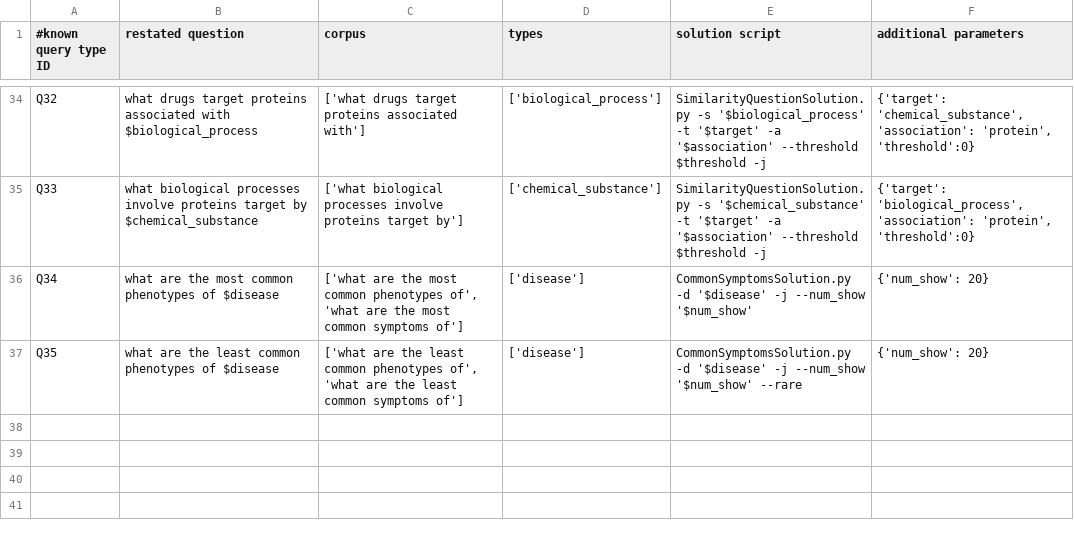
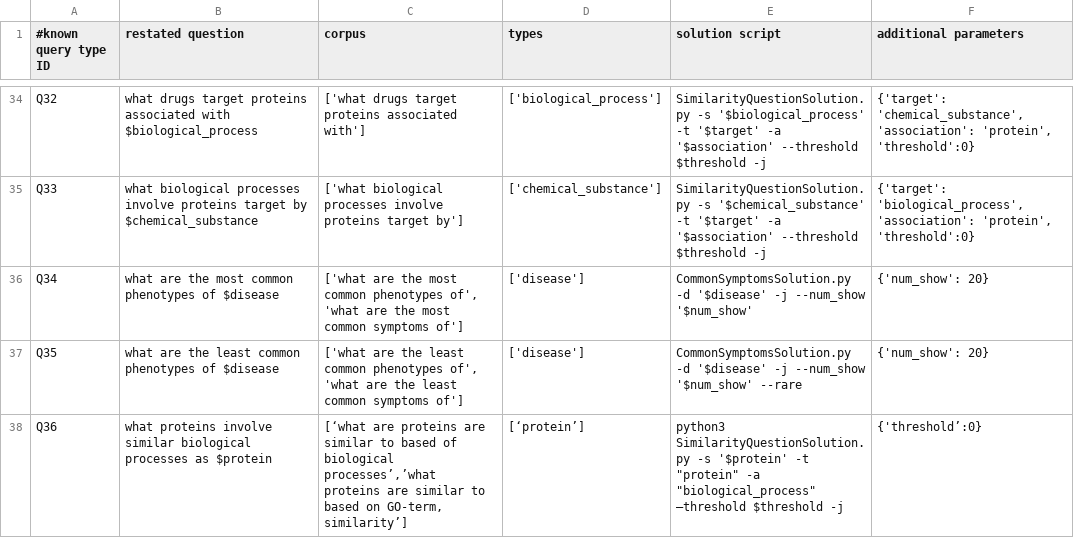
Before and after one commit to RTXteam/RTX, a TSV file: code/reasoningtool/QuestionAnswering/Questions.tsv, drawn as a sheet; only a part is shown, gaps mark what is left out; the diff names each change by its address in the sheet, - before the commit and + after, or states it on an @@ line.

Commit message:
Q36

```diff
--- a/code/reasoningtool/QuestionAnswering/Questions.tsv
+++ b/code/reasoningtool/QuestionAnswering/Questions.tsv
+row 38: Q36 | what proteins involve similar biological processes as $protein | [‘what are proteins are similar to based of biological processes’,’what proteins are similar to based on GO-term, similarity’] | [‘protein’] | python3 SimilarityQuestionSolution.py -s '$protein' -t "protein" -a "biological_process" –threshold $threshold -j | {'threshold’:0}
```
